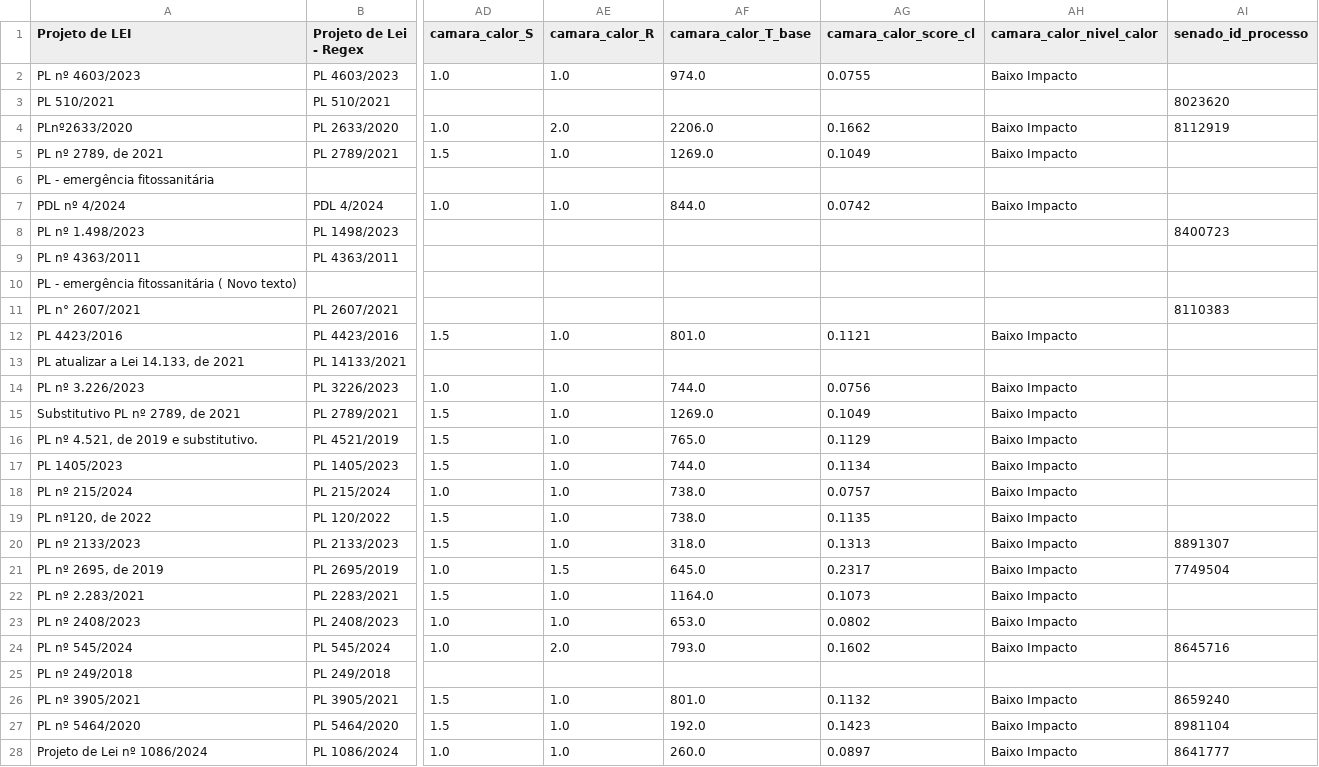
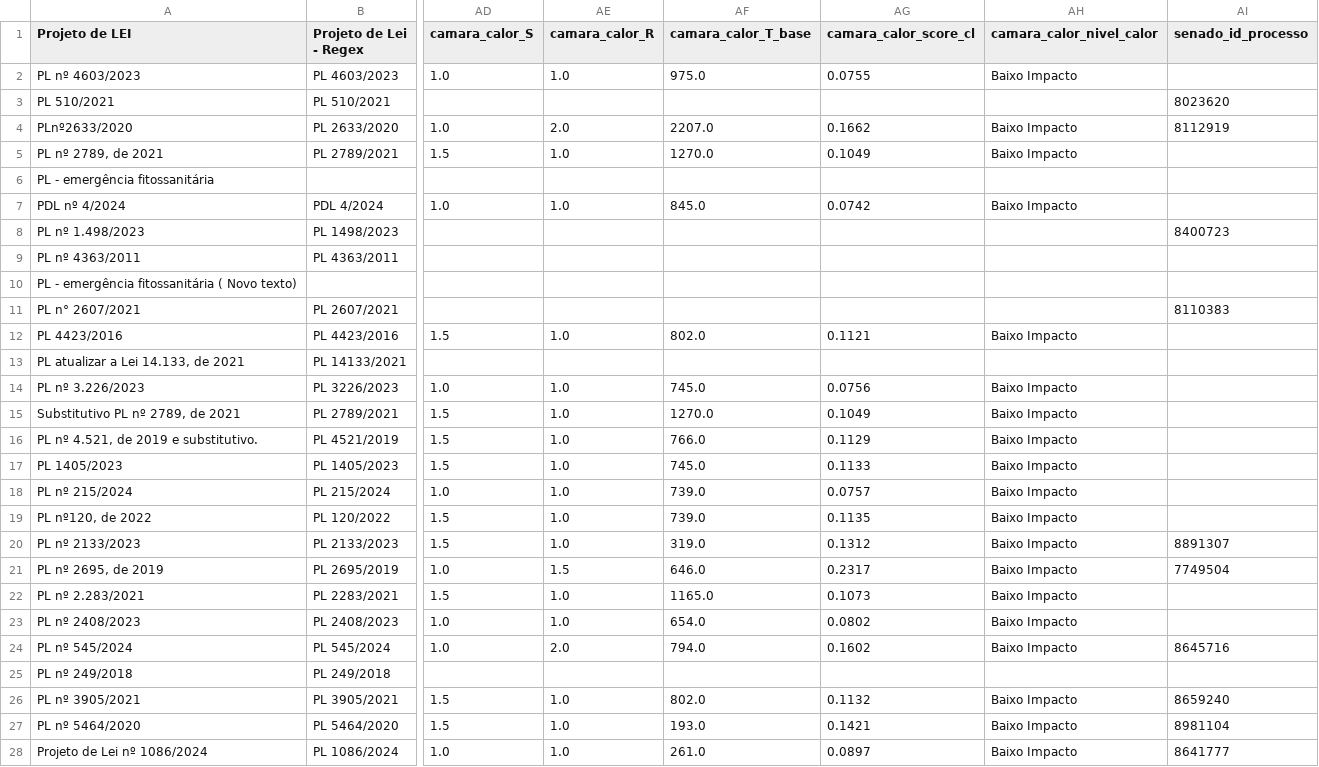
Before and after one commit to lab-dados-seges/monitoramento-parlamentar-delog-v2, a CSV file: data/df_final_bicameral.csv, drawn as a sheet; only a part is shown, gaps mark what is left out; the diff covers the shown part only; the diff names each change by its address in the sheet, - before the commit and + after, or states it on an @@ line.

```diff
--- a/data/df_final_bicameral.csv
+++ b/data/df_final_bicameral.csv
-AF2 (camara_calor_T_base): 974.0
+AF2 (camara_calor_T_base): 975.0
-AF4 (camara_calor_T_base): 2206.0
+AF4 (camara_calor_T_base): 2207.0
-AF5 (camara_calor_T_base): 1269.0
+AF5 (camara_calor_T_base): 1270.0
-AF7 (camara_calor_T_base): 844.0
+AF7 (camara_calor_T_base): 845.0
-AF12 (camara_calor_T_base): 801.0
+AF12 (camara_calor_T_base): 802.0
-AF14 (camara_calor_T_base): 744.0
+AF14 (camara_calor_T_base): 745.0
-AF15 (camara_calor_T_base): 1269.0
+AF15 (camara_calor_T_base): 1270.0
-AF16 (camara_calor_T_base): 765.0
+AF16 (camara_calor_T_base): 766.0
-AF17 (camara_calor_T_base): 744.0
+AF17 (camara_calor_T_base): 745.0
-AG17 (camara_calor_score_cl): 0.1134
+AG17 (camara_calor_score_cl): 0.1133
-AF18:AF19 (camara_calor_T_base): 738.0
+AF18:AF19 (camara_calor_T_base): 739.0
-AF20 (camara_calor_T_base): 318.0
+AF20 (camara_calor_T_base): 319.0
-AG20 (camara_calor_score_cl): 0.1313
+AG20 (camara_calor_score_cl): 0.1312
-AF21 (camara_calor_T_base): 645.0
+AF21 (camara_calor_T_base): 646.0
-AF22 (camara_calor_T_base): 1164.0
+AF22 (camara_calor_T_base): 1165.0
-AF23 (camara_calor_T_base): 653.0
+AF23 (camara_calor_T_base): 654.0
-AF24 (camara_calor_T_base): 793.0
+AF24 (camara_calor_T_base): 794.0
-AF26 (camara_calor_T_base): 801.0
+AF26 (camara_calor_T_base): 802.0
-AF27 (camara_calor_T_base): 192.0
+AF27 (camara_calor_T_base): 193.0
-AG27 (camara_calor_score_cl): 0.1423
+AG27 (camara_calor_score_cl): 0.1421
-AF28 (camara_calor_T_base): 260.0
+AF28 (camara_calor_T_base): 261.0
```
Also changed, not shown: 51 edited cells elsewhere in this file.
